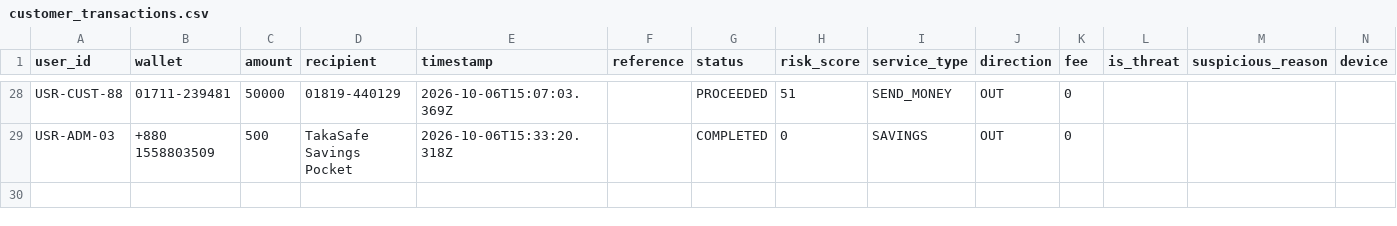
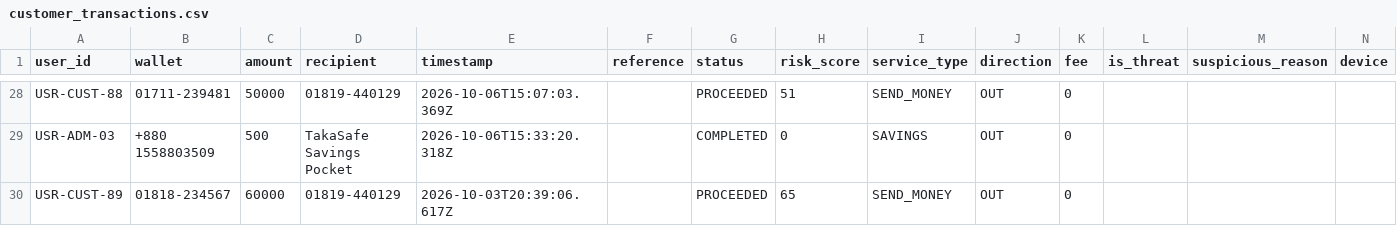
Before and after one commit to souravghosh203/TakaSafe, a CSV file: dataset/customer_transactions.csv, drawn as a sheet; only a part is shown, gaps mark what is left out.

```diff
--- a/dataset/customer_transactions.csv
+++ b/dataset/customer_transactions.csv
@@ -29 +29,2 @@ user_id,wallet,amount,recipient,timestamp,reference,status,risk_score,service_ty
 "USR-ADM-03","+880 1558803509","500","TakaSafe Savings Pocket","2026-10-06T15:33:20.318Z","","COMPLETED","0","SAVINGS","OUT","0","","",""
+"USR-CUST-89","01818-234567","60000","01819-440129","2026-10-03T20:39:06.617Z","","PROCEEDED","65","SEND_MONEY","OUT","0","","",""
```
Also changed, not shown: dataset/customer_logins.csv.
